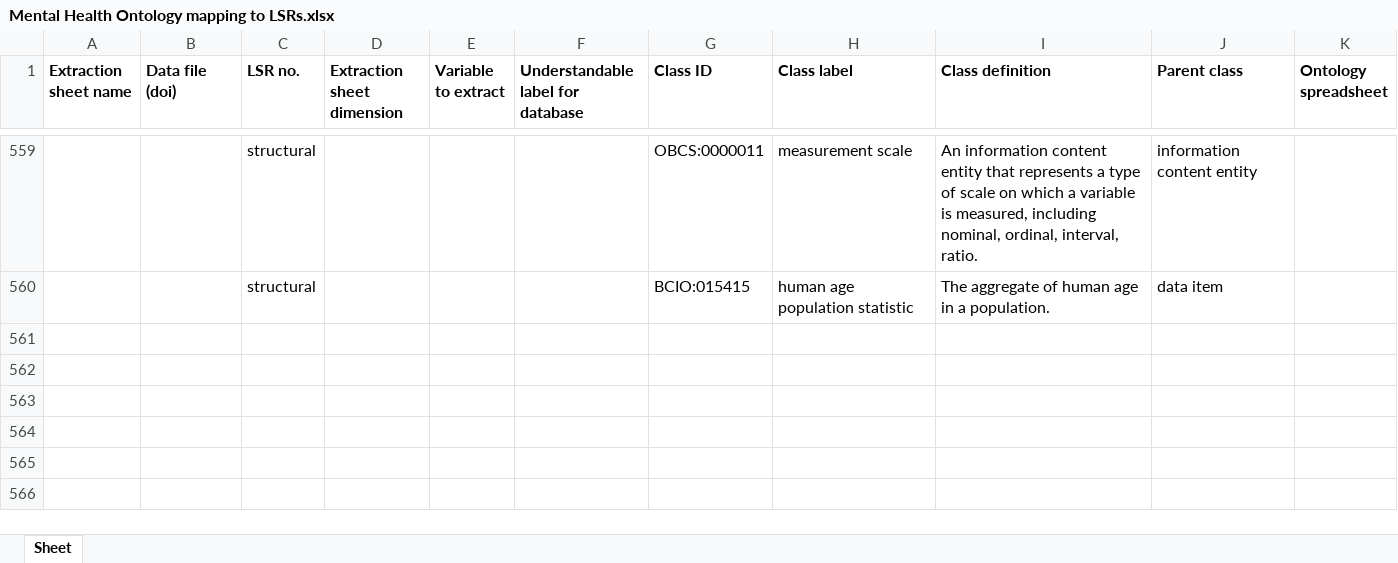
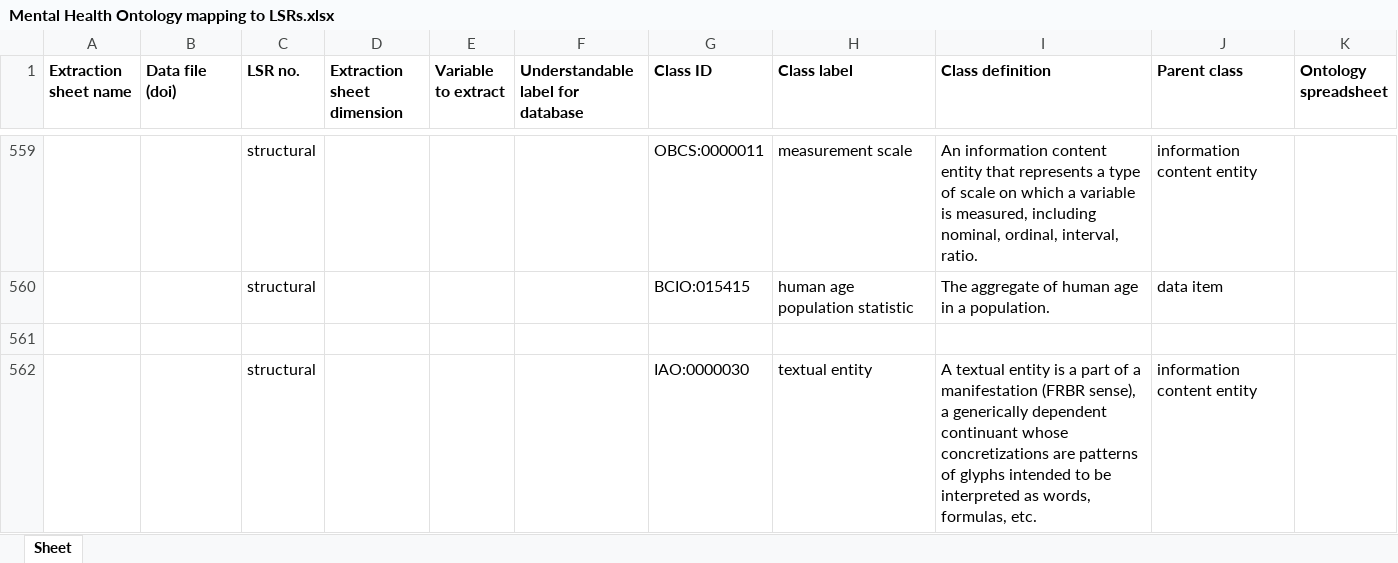
Before and after one commit to galenos-project/mental-health-ontology, an Excel workbook: Mapping to LSRs/Mental Health Ontology mapping to LSRs.xlsx, sheet Sheet, drawn as a sheet; only a part is shown, gaps mark what is left out; values as stored, in another font and other column widths than the file's, no borders; the diff names each change by its address in the sheet, - before the commit and + after, or states it on an @@ line.

Commit message:
Updating Mental Health Ontology mapping to LSRs.xlsx

```diff
--- a/Mapping to LSRs/Mental Health Ontology mapping to LSRs.xlsx (sheet Sheet)
+++ b/Mapping to LSRs/Mental Health Ontology mapping to LSRs.xlsx (sheet Sheet)
+row 561: (empty)
+row 562:  |  | structural |  |  |  | IAO:0000030 | textual entity | A textual entity is a part of a manifestation (FRBR sense), a generically dependent continuant whose concretizations are patterns of glyphs intended to be interpreted as words, formulas, etc. | information content entity
```
